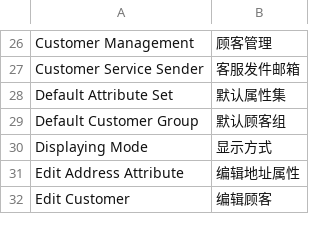
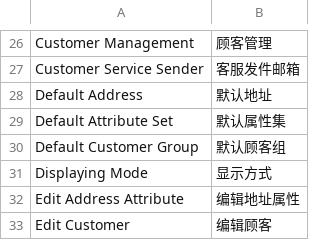
Before and after one commit to peachyang/py_website, a CSV file: app/i18n/zh-CN/customer.csv, drawn as a sheet; only a part is shown, gaps mark what is left out; the diff names each change by its address in the sheet, - before the commit and + after, or states it on an @@ line.

```diff
--- a/app/i18n/zh-CN/customer.csv
+++ b/app/i18n/zh-CN/customer.csv
+row 28: Default Address | 默认地址
```
Also changed, not shown: 12 other files.
